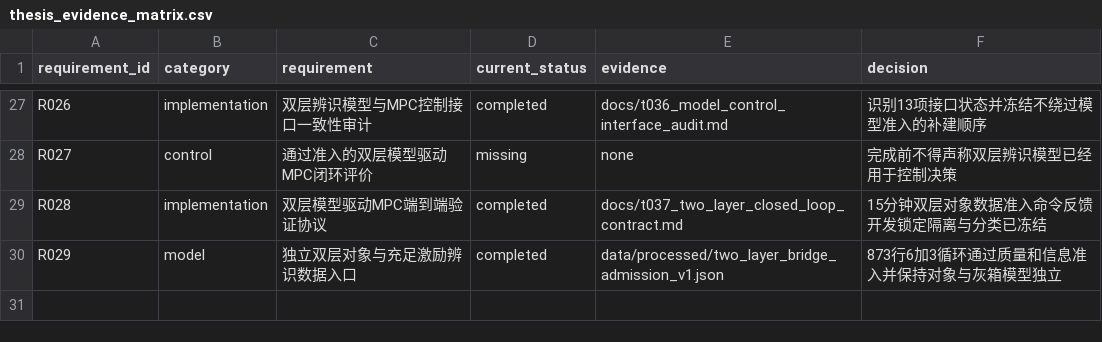
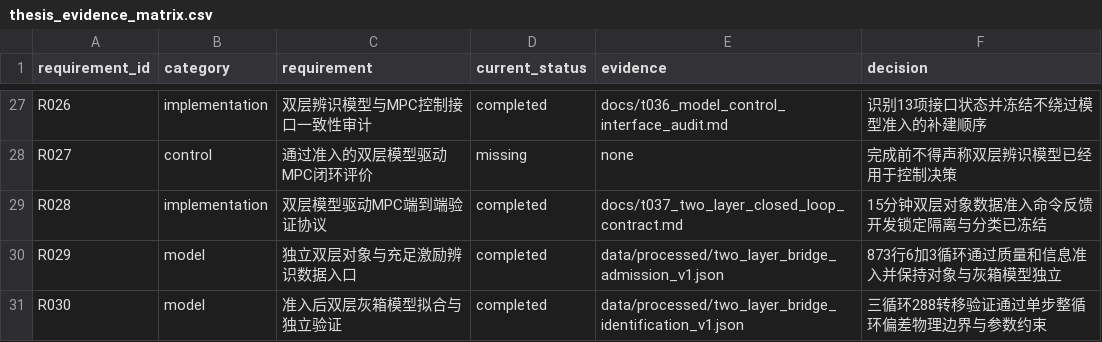
Before and after one commit to gzxxxxxx178-ship-it/greenhouse_rootzone_mpc, a CSV file: data/csv/thesis_evidence_matrix.csv, drawn as a sheet; only a part is shown, gaps mark what is left out; the diff names each change by its address in the sheet, - before the commit and + after, or states it on an @@ line.

Commit message:
record admitted two-layer bridge model validation

```diff
--- a/data/csv/thesis_evidence_matrix.csv
+++ b/data/csv/thesis_evidence_matrix.csv
+row 31: R030 | model | 准入后双层灰箱模型拟合与独立验证 | completed | data/processed/two_layer_bridge_identification_v1.json | 三循环288转移验证通过单步整循环偏差物理边界与参数约束
```
Also changed, not shown: data/csv/task_list.csv, 8 other files.
